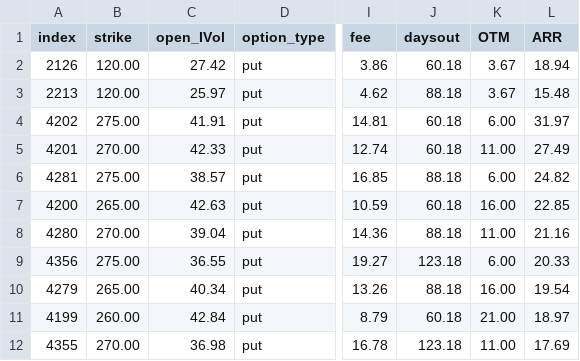
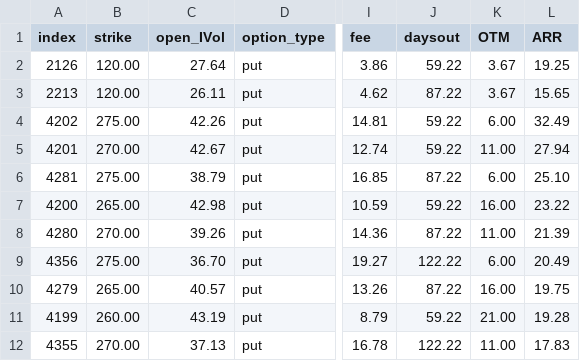
Before and after one commit to snarfed/POWMax_Tonka_Prdtn, a CSV file: Put_STO_Mid.csv, drawn as a sheet; only a part is shown, gaps mark what is left out; the diff covers the shown part only; the diff names each change by its address in the sheet, - before the commit and + after, or states it on an @@ line.

```diff
--- a/Put_STO_Mid.csv
+++ b/Put_STO_Mid.csv
-C2 (open_IVol): 27.42
+C2 (open_IVol): 27.64
-J2 (daysout): 60.18
+J2 (daysout): 59.22
-L2 (ARR): 18.94
+L2 (ARR): 19.25
-C3 (open_IVol): 25.97
+C3 (open_IVol): 26.11
-J3 (daysout): 88.18
+J3 (daysout): 87.22
-L3 (ARR): 15.48
+L3 (ARR): 15.65
-C4 (open_IVol): 41.91
+C4 (open_IVol): 42.26
-J4:J5 (daysout): 60.18
+J4:J5 (daysout): 59.22
-L4 (ARR): 31.97
+L4 (ARR): 32.49
-C5 (open_IVol): 42.33
+C5 (open_IVol): 42.67
-L5 (ARR): 27.49
+L5 (ARR): 27.94
-C6 (open_IVol): 38.57
+C6 (open_IVol): 38.79
-J6 (daysout): 88.18
+J6 (daysout): 87.22
-L6 (ARR): 24.82
+L6 (ARR): 25.10
-C7 (open_IVol): 42.63
+C7 (open_IVol): 42.98
-J7 (daysout): 60.18
+J7 (daysout): 59.22
-L7 (ARR): 22.85
+L7 (ARR): 23.22
-C8 (open_IVol): 39.04
+C8 (open_IVol): 39.26
-J8 (daysout): 88.18
+J8 (daysout): 87.22
-L8 (ARR): 21.16
+L8 (ARR): 21.39
-C9 (open_IVol): 36.55
+C9 (open_IVol): 36.70
-J9 (daysout): 123.18
+J9 (daysout): 122.22
-L9 (ARR): 20.33
+L9 (ARR): 20.49
-C10 (open_IVol): 40.34
+C10 (open_IVol): 40.57
-J10 (daysout): 88.18
+J10 (daysout): 87.22
-L10 (ARR): 19.54
+L10 (ARR): 19.75
-C11 (open_IVol): 42.84
+C11 (open_IVol): 43.19
-J11 (daysout): 60.18
+J11 (daysout): 59.22
-L11 (ARR): 18.97
+L11 (ARR): 19.28
-C12 (open_IVol): 36.98
+C12 (open_IVol): 37.13
-J12 (daysout): 123.18
+J12 (daysout): 122.22
-L12 (ARR): 17.69
+L12 (ARR): 17.83
```
Also changed, not shown: 1 added row, 1 removed row and 58 edited cells elsewhere in this file, Call_STO_Long.csv, Call_STO_Mid.csv, 26 other files.
